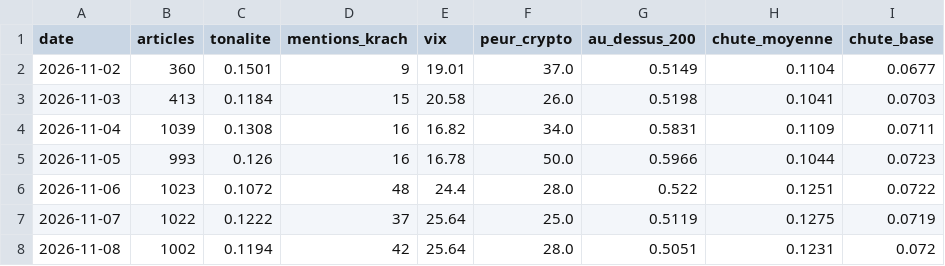
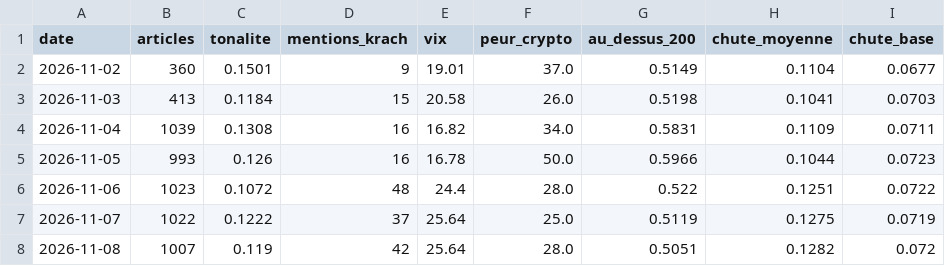
Before and after one commit to maxitemmmm-eng/radar-bourse, a CSV file: historique/marche_jour.csv, drawn as a sheet.

```diff
--- a/historique/marche_jour.csv
+++ b/historique/marche_jour.csv
@@ -7,2 +7,2 @@ date,articles,tonalite,mentions_krach,vix,peur_crypto,au_dessus_200,chute_moyenn
 2026-11-07,1022,0.1222,37,25.64,25.0,0.5119,0.1275,0.0719
-2026-11-08,1002,0.1194,42,25.64,28.0,0.5051,0.1231,0.072
+2026-11-08,1007,0.119,42,25.64,28.0,0.5051,0.1282,0.072
```
Also changed, not shown: historique/actus_journal.csv, historique/predictions.csv, 5 other files.
